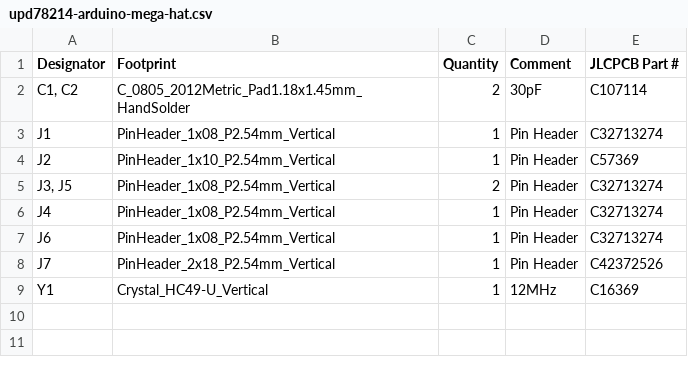
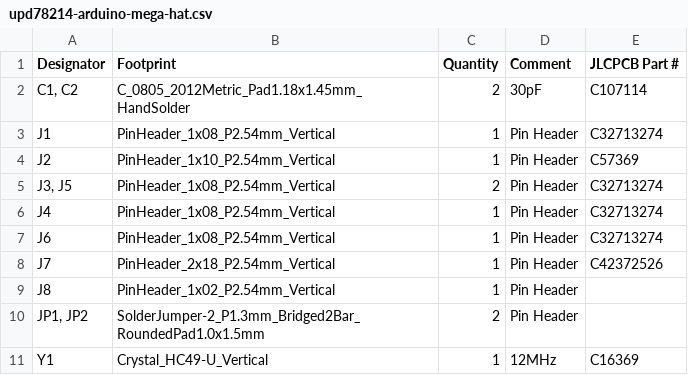
Before and after one commit to barbeque/upd78214-breakout, a CSV file: upd78214-arduino-mega-hat/bom/upd78214-arduino-mega-hat.csv, drawn as a sheet; the diff names each change by its address in the sheet, - before the commit and + after, or states it on an @@ line.

Commit message:
Correct Shield to use right footprint, have jumper pins

```diff
--- a/upd78214-arduino-mega-hat/bom/upd78214-arduino-mega-hat.csv
+++ b/upd78214-arduino-mega-hat/bom/upd78214-arduino-mega-hat.csv
+row 9: J8 | PinHeader_1x02_P2.54mm_Vertical | 1 | Pin Header
+row 10: JP1, JP2 | SolderJumper-2_P1.3mm_Bridged2Bar_RoundedPad1.0x1.5mm | 2 | Pin Header
```
Also changed, not shown: upd78214-arduino-mega-hat/placement/upd78214-arduino-mega-hat-all-pos.csv, 18 other files.
